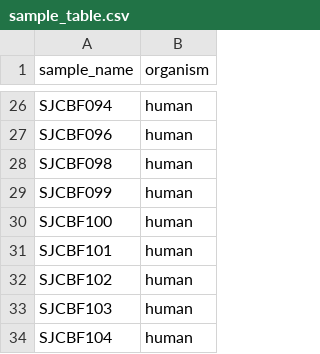
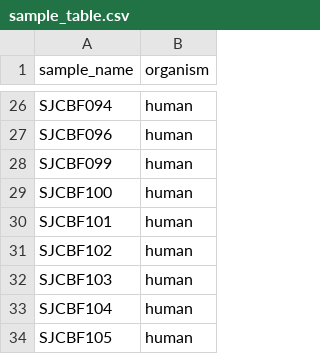
Before and after one commit to PaulArthurM/cbf_aml_pipeline, a CSV file: pep/sample_table.csv, drawn as a sheet; only a part is shown, gaps mark what is left out; the shorter side is filled out with more unchanged rows; the diff names each change by its address in the sheet, - before the commit and + after, or states it on an @@ line.

```diff
--- a/pep/sample_table.csv
+++ b/pep/sample_table.csv
-row 28: SJCBF098 | human
```
Also changed, not shown: pep/subsample_table.csv.
